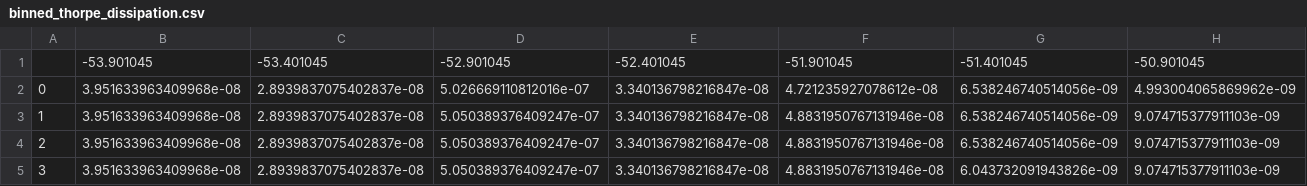
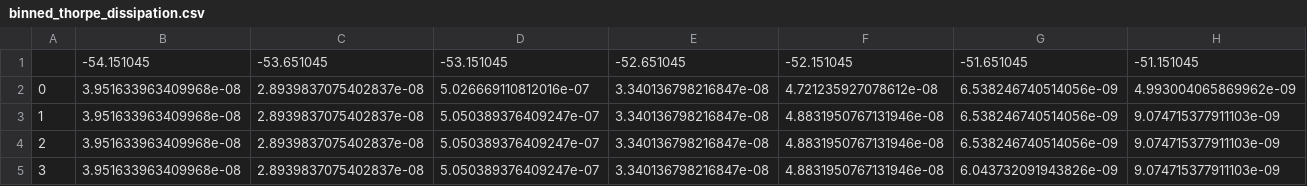
Before and after one commit to opinner/Pinner_et_al_2024, a CSV file: derived_data/binned_thorpe_dissipation.csv, drawn as a sheet; only a part is shown; removed rows and columns are numbered as before the commit, all else as after; rows hold the shown columns only; the diff names each change by its address in the sheet, - before the commit and + after, or states it on an @@ line.

```diff
--- a/derived_data/binned_thorpe_dissipation.csv
+++ b/derived_data/binned_thorpe_dissipation.csv
-row 1:  | -53.901045 | -53.401045 | -52.901045 | -52.401045 | -51.901045 | -51.401045 | -50.901045
+row 1:  | -54.151045 | -53.651045 | -53.151045 | -52.651045 | -52.151045 | -51.651045 | -51.151045
```
Also changed, not shown: scripts/shear_strain_parametrization/method_results/binned_strain_eps.csv.
